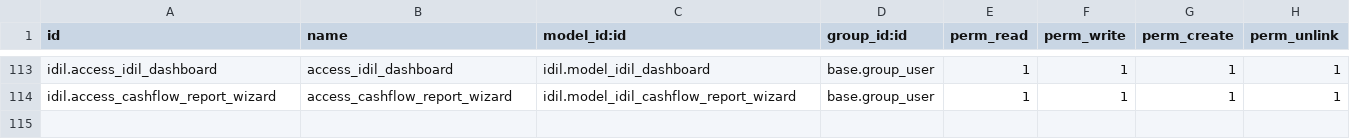
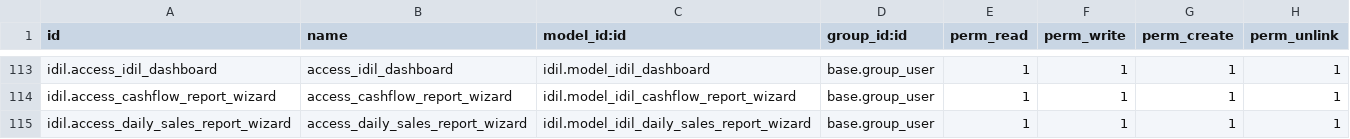
Before and after one commit to AyoubDahir/uataddons, a CSV file: idil/security/ir.model.access.csv, drawn as a sheet; only a part is shown, gaps mark what is left out.

Commit message:
introducing sales report

```diff
--- a/idil/security/ir.model.access.csv
+++ b/idil/security/ir.model.access.csv
@@ -114 +114,2 @@ idil.access_idil_dashboard,access_idil_dashboard,idil.model_idil_dashboard,base.
 idil.access_cashflow_report_wizard,access_cashflow_report_wizard,idil.model_idil_cashflow_report_wizard,base.group_user,1,1,1,1
+idil.access_daily_sales_report_wizard,access_daily_sales_report_wizard,idil.model_idil_daily_sales_report_wizard,base.group_user,1,1,1,1
```
Also changed, not shown: 6 other files.
